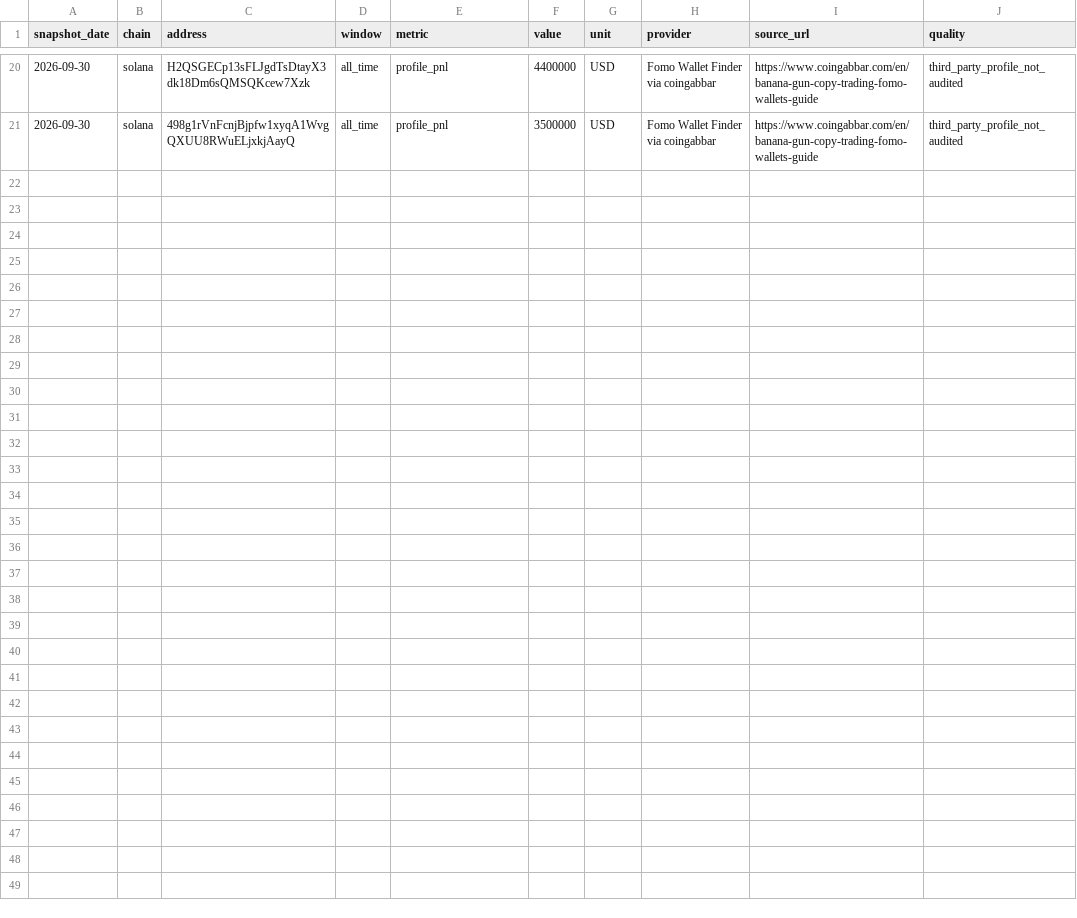
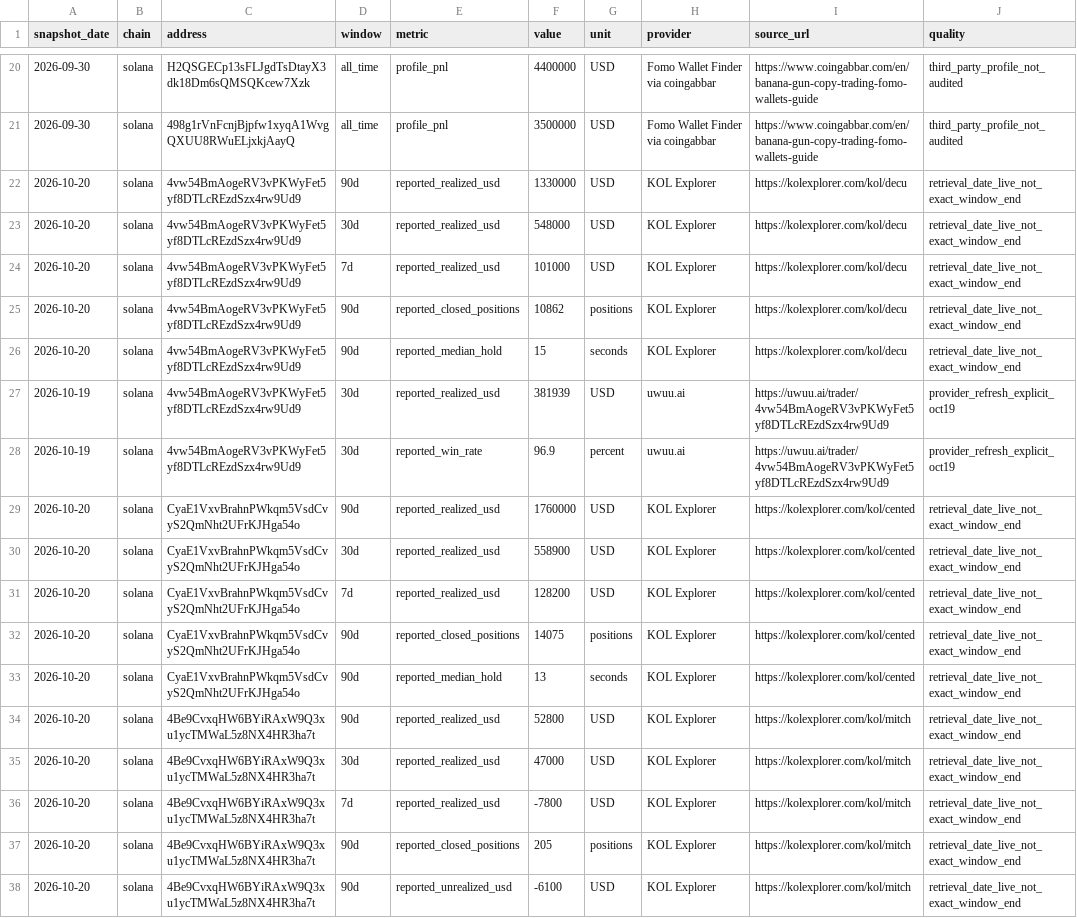
Before and after one commit to DashSaman/Arz, a CSV file: research/wallets/source_snapshots.csv, drawn as a sheet; only a part is shown, gaps mark what is left out; the diff names each change by its address in the sheet, - before the commit and + after, or states it on an @@ line.

Commit message:
research(wallets): add 7/30/90d Cented, Decu and Mitch provider snapshots

```diff
--- a/research/wallets/source_snapshots.csv
+++ b/research/wallets/source_snapshots.csv
+row 22: 2026-10-20 | solana | 4vw54BmAogeRV3vPKWyFet5yf8DTLcREzdSzx4rw9Ud9 | 90d | reported_realized_usd | 1330000 | USD | KOL Explorer | https://kolexplorer.com/kol/decu | retrieval_date_live_not_exact_window_end
+row 23: 2026-10-20 | solana | 4vw54BmAogeRV3vPKWyFet5yf8DTLcREzdSzx4rw9Ud9 | 30d | reported_realized_usd | 548000 | USD | KOL Explorer | https://kolexplorer.com/kol/decu | retrieval_date_live_not_exact_window_end
+row 24: 2026-10-20 | solana | 4vw54BmAogeRV3vPKWyFet5yf8DTLcREzdSzx4rw9Ud9 | 7d | reported_realized_usd | 101000 | USD | KOL Explorer | https://kolexplorer.com/kol/decu | retrieval_date_live_not_exact_window_end
+row 25: 2026-10-20 | solana | 4vw54BmAogeRV3vPKWyFet5yf8DTLcREzdSzx4rw9Ud9 | 90d | reported_closed_positions | 10862 | positions | KOL Explorer | https://kolexplorer.com/kol/decu | retrieval_date_live_not_exact_window_end
+row 26: 2026-10-20 | solana | 4vw54BmAogeRV3vPKWyFet5yf8DTLcREzdSzx4rw9Ud9 | 90d | reported_median_hold | 15 | seconds | KOL Explorer | https://kolexplorer.com/kol/decu | retrieval_date_live_not_exact_window_end
+row 27: 2026-10-19 | solana | 4vw54BmAogeRV3vPKWyFet5yf8DTLcREzdSzx4rw9Ud9 | 30d | reported_realized_usd | 381939 | USD | uwuu.ai | https://uwuu.ai/trader/4vw54BmAogeRV3vPKWyFet5yf8DTLcREzdSzx4rw9Ud9 | provider_refresh_explicit_oct19
+row 28: 2026-10-19 | solana | 4vw54BmAogeRV3vPKWyFet5yf8DTLcREzdSzx4rw9Ud9 | 30d | reported_win_rate | 96.9 | percent | uwuu.ai | https://uwuu.ai/trader/4vw54BmAogeRV3vPKWyFet5yf8DTLcREzdSzx4rw9Ud9 | provider_refresh_explicit_oct19
+row 29: 2026-10-20 | solana | CyaE1VxvBrahnPWkqm5VsdCvyS2QmNht2UFrKJHga54o | 90d | reported_realized_usd | 1760000 | USD | KOL Explorer | https://kolexplorer.com/kol/cented | retrieval_date_live_not_exact_window_end
+row 30: 2026-10-20 | solana | CyaE1VxvBrahnPWkqm5VsdCvyS2QmNht2UFrKJHga54o | 30d | reported_realized_usd | 558900 | USD | KOL Explorer | https://kolexplorer.com/kol/cented | retrieval_date_live_not_exact_window_end
+row 31: 2026-10-20 | solana | CyaE1VxvBrahnPWkqm5VsdCvyS2QmNht2UFrKJHga54o | 7d | reported_realized_usd | 128200 | USD | KOL Explorer | https://kolexplorer.com/kol/cented | retrieval_date_live_not_exact_window_end
+row 32: 2026-10-20 | solana | CyaE1VxvBrahnPWkqm5VsdCvyS2QmNht2UFrKJHga54o | 90d | reported_closed_positions | 14075 | positions | KOL Explorer | https://kolexplorer.com/kol/cented | retrieval_date_live_not_exact_window_end
+row 33: 2026-10-20 | solana | CyaE1VxvBrahnPWkqm5VsdCvyS2QmNht2UFrKJHga54o | 90d | reported_median_hold | 13 | seconds | KOL Explorer | https://kolexplorer.com/kol/cented | retrieval_date_live_not_exact_window_end
+row 34: 2026-10-20 | solana | 4Be9CvxqHW6BYiRAxW9Q3xu1ycTMWaL5z8NX4HR3ha7t | 90d | reported_realized_usd | 52800 | USD | KOL Explorer | https://kolexplorer.com/kol/mitch | retrieval_date_live_not_exact_window_end
+row 35: 2026-10-20 | solana | 4Be9CvxqHW6BYiRAxW9Q3xu1ycTMWaL5z8NX4HR3ha7t | 30d | reported_realized_usd | 47000 | USD | KOL Explorer | https://kolexplorer.com/kol/mitch | retrieval_date_live_not_exact_window_end
+row 36: 2026-10-20 | solana | 4Be9CvxqHW6BYiRAxW9Q3xu1ycTMWaL5z8NX4HR3ha7t | 7d | reported_realized_usd | -7800 | USD | KOL Explorer | https://kolexplorer.com/kol/mitch | retrieval_date_live_not_exact_window_end
+row 37: 2026-10-20 | solana | 4Be9CvxqHW6BYiRAxW9Q3xu1ycTMWaL5z8NX4HR3ha7t | 90d | reported_closed_positions | 205 | positions | KOL Explorer | https://kolexplorer.com/kol/mitch | retrieval_date_live_not_exact_window_end
+row 38: 2026-10-20 | solana | 4Be9CvxqHW6BYiRAxW9Q3xu1ycTMWaL5z8NX4HR3ha7t | 90d | reported_unrealized_usd | -6100 | USD | KOL Explorer | https://kolexplorer.com/kol/mitch | retrieval_date_live_not_exact_window_end
```
